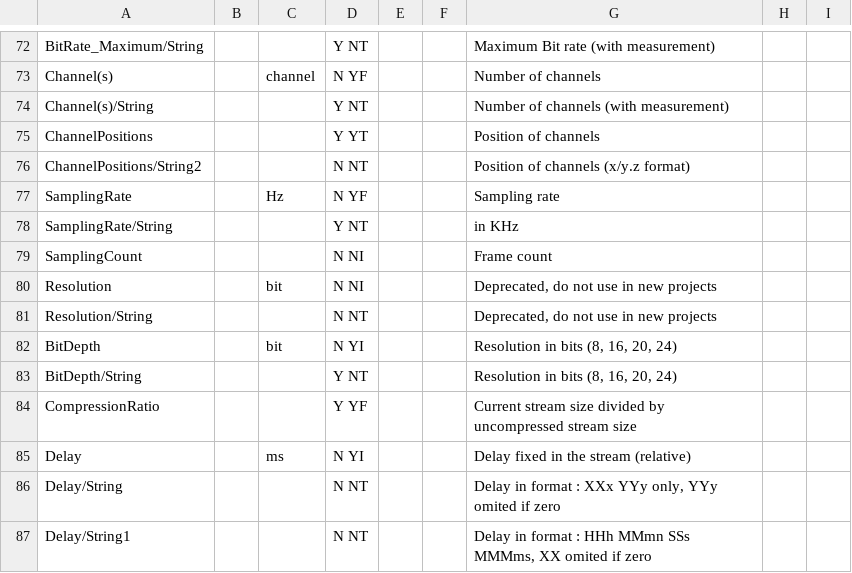
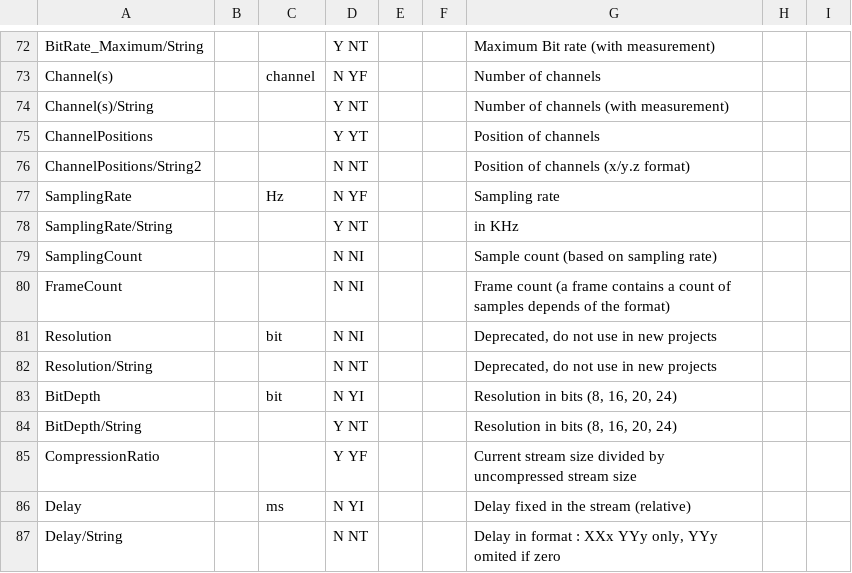
Before and after one commit to mediatest/mediatestLib, a CSV file: Source/Ressource/Text/Stream/Audio.csv, drawn as a sheet; only a part is shown, gaps mark what is left out; the shorter side is filled out with more unchanged rows; the diff names each change by its address in the sheet, - before the commit and + after, or states it on an @@ line.

Commit message:
+ FrameCount for Audio
git-svn-id: svn://svn.code.sf.net/p/mediainfo/code/MediaInfoLib/trunk@3153 45c5ae6f-87cc-4fd0-92ee-e4f023fd80da

```diff
--- a/Source/Ressource/Text/Stream/Audio.csv
+++ b/Source/Ressource/Text/Stream/Audio.csv
-G79: Frame count
+G79: Sample count (based on sampling rate)
+row 80: FrameCount |  |  | N NI |  |  | Frame count (a frame contains a count of samples depends of the format)
```
Also changed, not shown: 2 other files.
